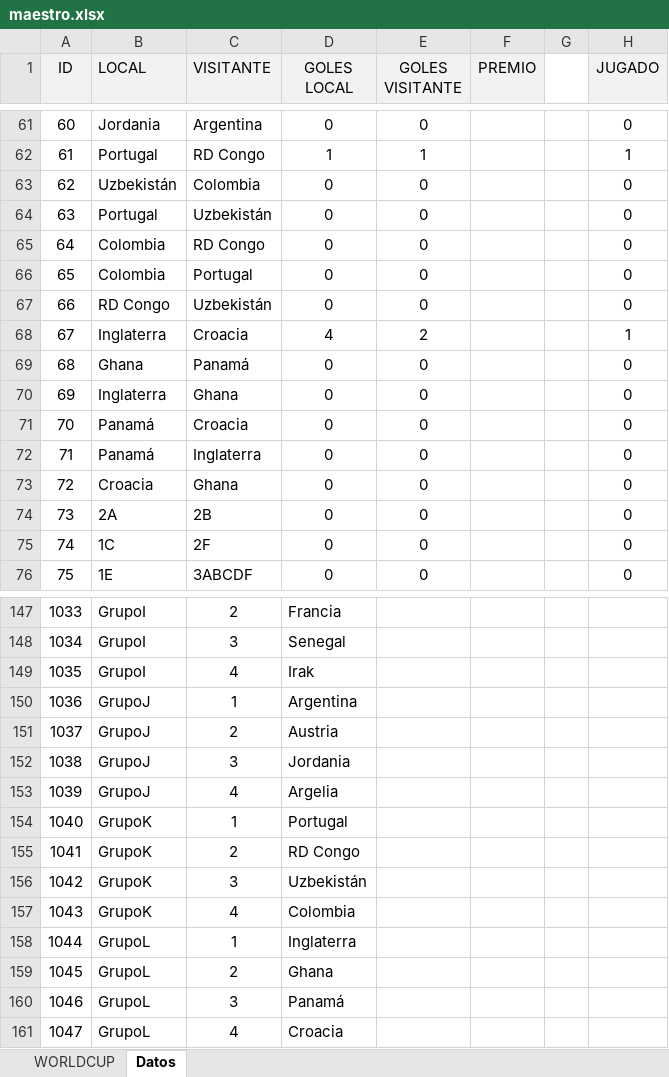
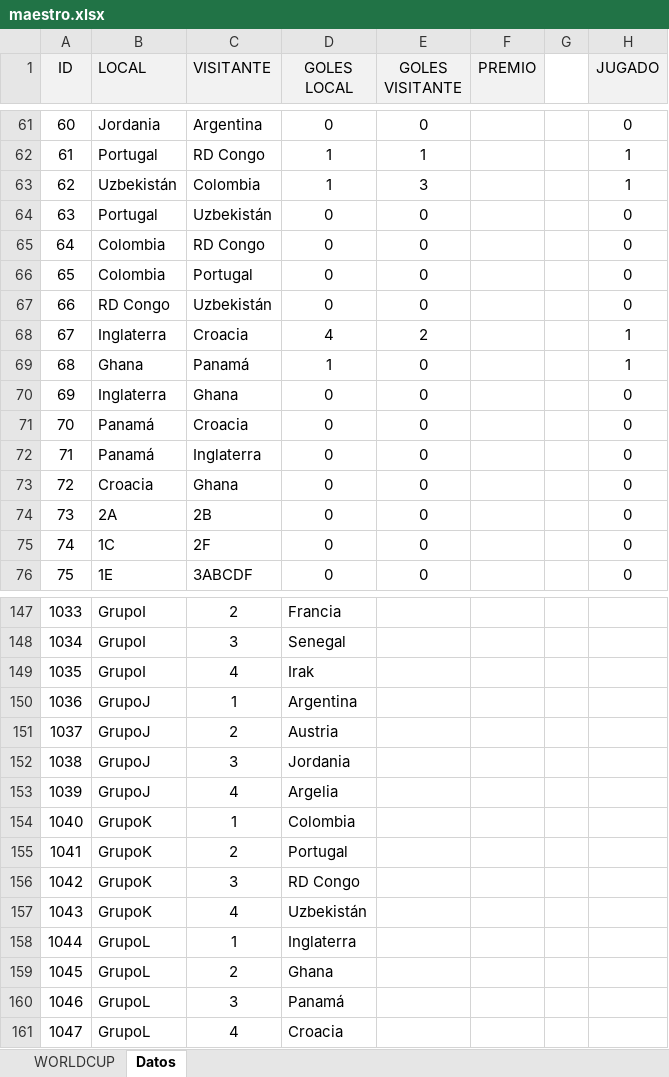
Before and after one commit to agay7/porra_mundial, an Excel workbook: data/maestro.xlsx, sheet Datos, drawn as a sheet; only a part is shown, gaps mark what is left out; values as stored, in another font and other column widths than the file's, no borders; the diff names each change by its address in the sheet, - before the commit and + after, or states it on an @@ line.

```diff
--- a/data/maestro.xlsx (sheet Datos)
+++ b/data/maestro.xlsx (sheet Datos)
-D63 (GOLES LOCAL): 0
+D63 (GOLES LOCAL): 1
-E63 (GOLES VISITANTE): 0
+E63 (GOLES VISITANTE): 3
-H63 (JUGADO): 0
+H63 (JUGADO): 1
-D69 (GOLES LOCAL): 0
+D69 (GOLES LOCAL): 1
-H69 (JUGADO): 0
+H69 (JUGADO): 1
-D154 (GOLES LOCAL): Portugal
+D154 (GOLES LOCAL): Colombia
-D155 (GOLES LOCAL): RD Congo
+D155 (GOLES LOCAL): Portugal
-D156 (GOLES LOCAL): Uzbekistán
+D156 (GOLES LOCAL): RD Congo
-D157 (GOLES LOCAL): Colombia
+D157 (GOLES LOCAL): Uzbekistán
```
Also changed, not shown: sheet WORLDCUP, hidden cells, clasificacion.xlsx, 2 other files.
